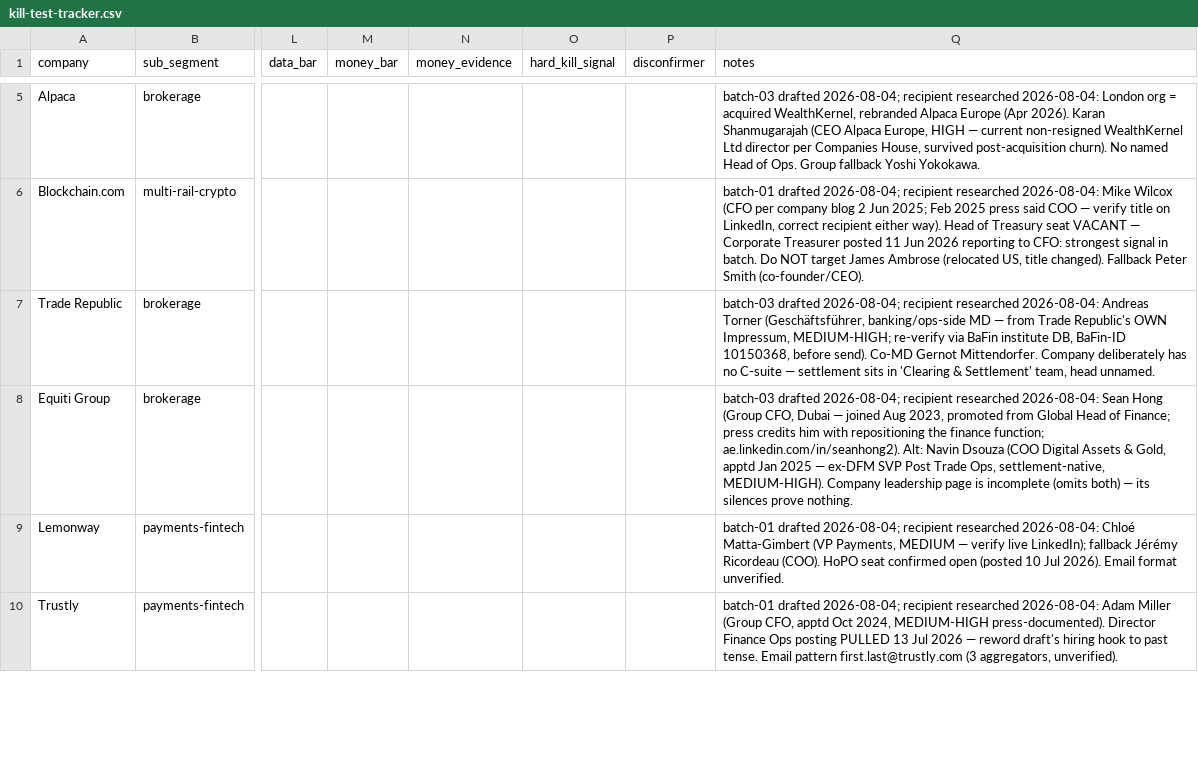
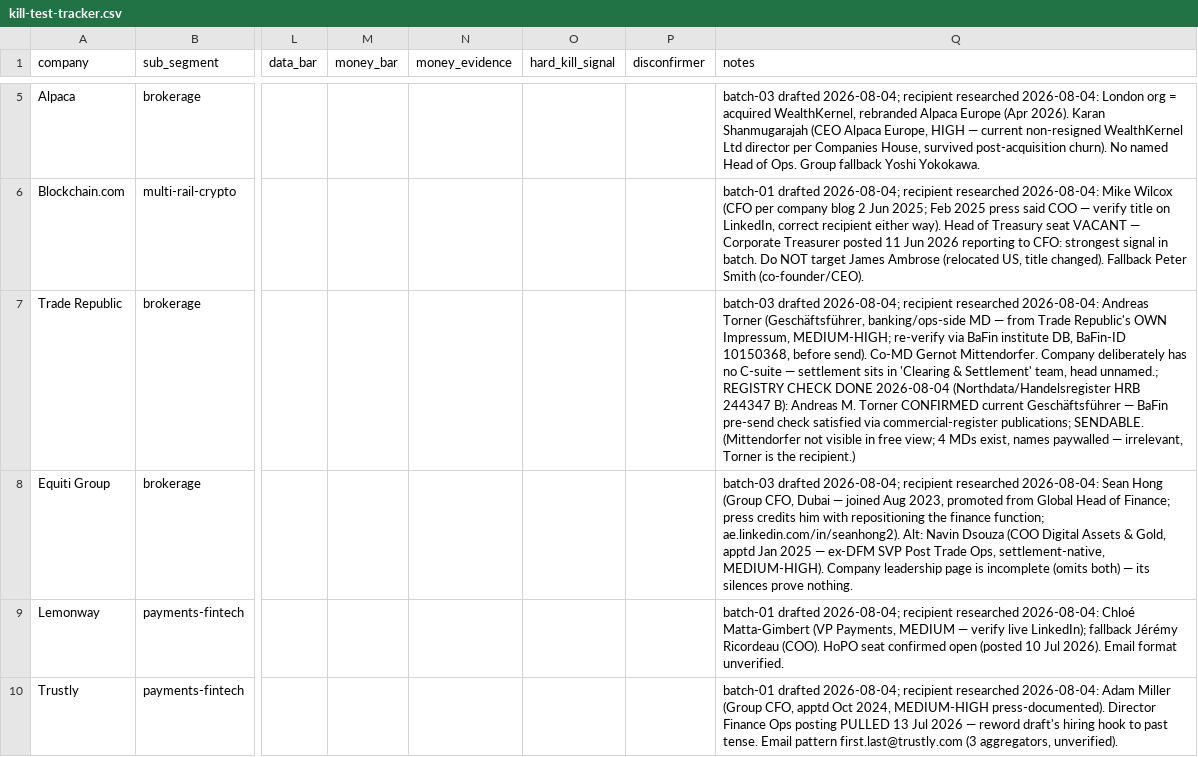
Before and after one commit to Thepluscode/TrustLedger, a CSV file: pilot/kill-test-tracker.csv, drawn as a sheet; only a part is shown, gaps mark what is left out; the diff covers the shown part only; the diff names each change by its address in the sheet, - before the commit and + after, or states it on an @@ line.

```diff
--- a/pilot/kill-test-tracker.csv
+++ b/pilot/kill-test-tracker.csv
-Q7 (notes): …team, head unnamed.
+Q7 (notes): …team, head unnamed.; REGISTRY CHECK DONE 2026-08-04 (Northdata/Handelsregister HRB 244347 B): Andreas M. Torner CONFIRMED current Geschäftsführer — BaFin pre-send check satisfied via commercial-register publications; SENDABLE. (Mittendorfer not visible in free view; 4 MDs exist, names paywalled — irrelevant, Torner is the recipient.)
```
Also changed, not shown: 2 edited cells elsewhere in this file, 1 other file.
